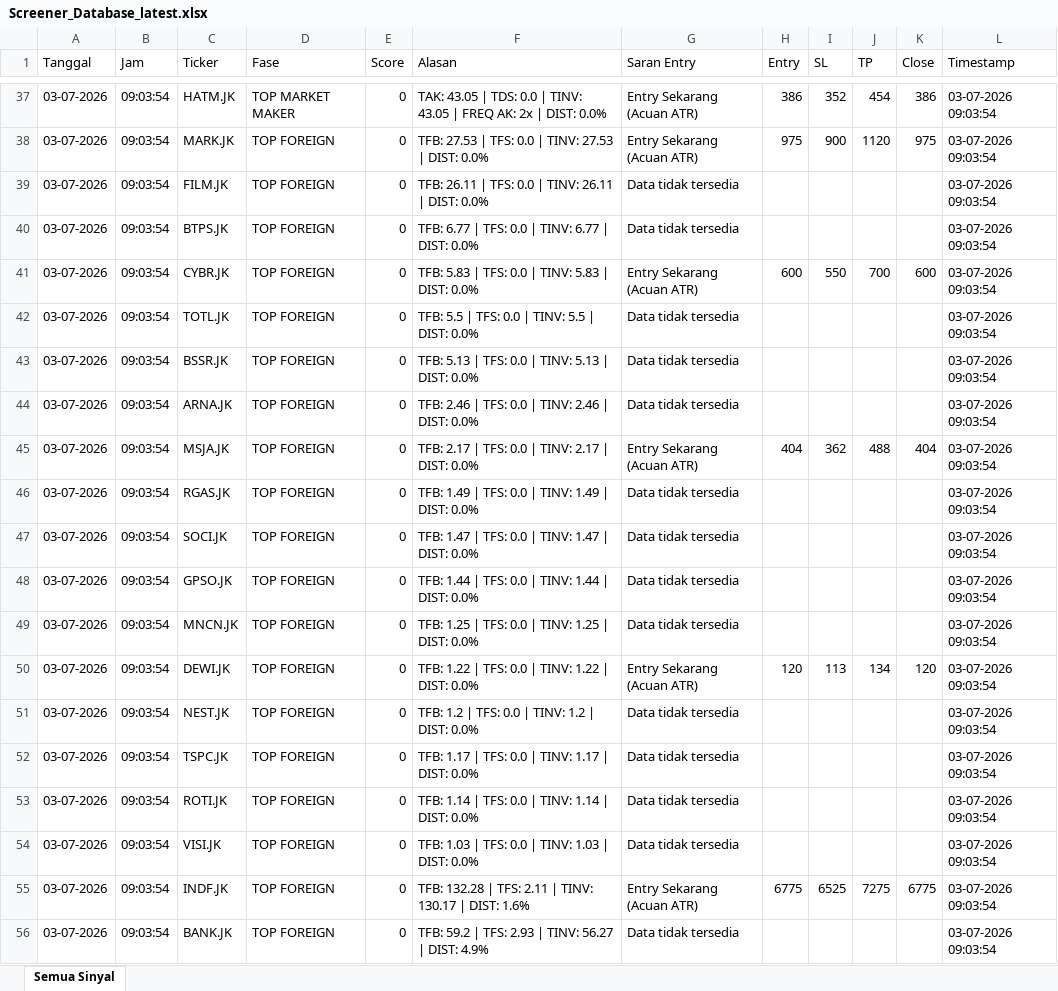
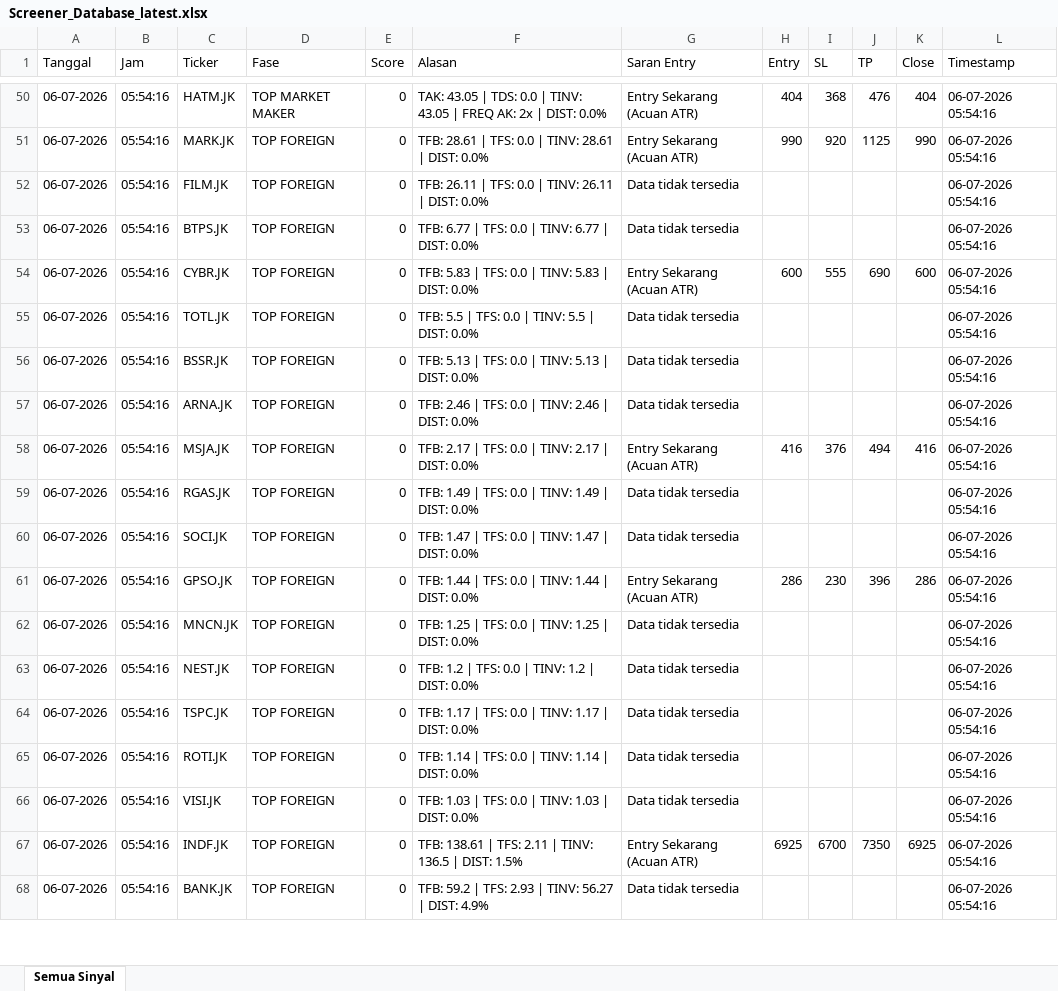
Before and after one commit to dedewhy/trading_screener, an Excel workbook: screener_output/Screener_Database_latest.xlsx, sheet Semua Sinyal, drawn as a sheet; only a part is shown, gaps mark what is left out; values as stored, in another font and other column widths than the file's, no borders; removed rows and columns are numbered as before the commit, all else as after; the diff covers the shown part only; the diff names each change by its address in the sheet, - before the commit and + after, or states it on an @@ line.

```diff
--- a/screener_output/Screener_Database_latest.xlsx (sheet Semua Sinyal)
+++ b/screener_output/Screener_Database_latest.xlsx (sheet Semua Sinyal)
-A50 (Tanggal): 03-07-2026
+A50 (Tanggal): 06-07-2026
-B50 (Jam): 09:03:54
+B50 (Jam): 05:54:16
-H50 (Entry): 386
+H50 (Entry): 404
-I50 (SL): 352
+I50 (SL): 368
-J50 (TP): 454
+J50 (TP): 476
-K50 (Close): 386
+K50 (Close): 404
-L50 (Timestamp): 03-07-2026 09:03:54
+L50 (Timestamp): 06-07-2026 05:54:16
-row 38: 03-07-2026 | 09:03:54 | MARK.JK | TOP FOREIGN | 0 | TFB: 27.53 | TFS: 0.0 | TINV: 27.53 | DIST: 0.0% | Entry Sekarang (Acuan ATR) | 975 | 900 | 1120 | 975 | 03-07-2026 09:03:54
+row 51: 06-07-2026 | 05:54:16 | MARK.JK | TOP FOREIGN | 0 | TFB: 28.61 | TFS: 0.0 | TINV: 28.61 | DIST: 0.0% | Entry Sekarang (Acuan ATR) | 990 | 920 | 1125 | 990 | 06-07-2026 05:54:16
-A52:A60 (Tanggal): 03-07-2026
+A52:A60 (Tanggal): 06-07-2026
-B52:B60 (Jam): 09:03:54
+B52:B60 (Jam): 05:54:16
-L52:L60 (Timestamp): 03-07-2026 09:03:54
+L52:L60 (Timestamp): 06-07-2026 05:54:16
-I54 (SL): 550
+I54 (SL): 555
-J54 (TP): 700
+J54 (TP): 690
-H58 (Entry): 404
+H58 (Entry): 416
-I58 (SL): 362
+I58 (SL): 376
-J58 (TP): 488
+J58 (TP): 494
-K58 (Close): 404
+K58 (Close): 416
-row 48: 03-07-2026 | 09:03:54 | GPSO.JK | TOP FOREIGN | 0 | TFB: 1.44 | TFS: 0.0 | TINV: 1.44 | DIST: 0.0% | Data tidak tersedia |  |  |  |  | 03-07-2026 09:03:54
+row 61: 06-07-2026 | 05:54:16 | GPSO.JK | TOP FOREIGN | 0 | TFB: 1.44 | TFS: 0.0 | TINV: 1.44 | DIST: 0.0% | Entry Sekarang (Acuan ATR) | 286 | 230 | 396 | 286 | 06-07-2026 05:54:16
-A62 (Tanggal): 03-07-2026
+A62 (Tanggal): 06-07-2026
-B62 (Jam): 09:03:54
+B62 (Jam): 05:54:16
-L62 (Timestamp): 03-07-2026 09:03:54
+L62 (Timestamp): 06-07-2026 05:54:16
-row 50: 03-07-2026 | 09:03:54 | DEWI.JK | TOP FOREIGN | 0 | TFB: 1.22 | TFS: 0.0 | TINV: 1.22 | DIST: 0.0% | Entry Sekarang (Acuan ATR) | 120 | 113 | 134 | 120 | 03-07-2026 09:03:54
-A63:A66 (Tanggal): 03-07-2026
+A63:A66 (Tanggal): 06-07-2026
-B63:B66 (Jam): 09:03:54
+B63:B66 (Jam): 05:54:16
-L63:L66 (Timestamp): 03-07-2026 09:03:54
+L63:L66 (Timestamp): 06-07-2026 05:54:16
-row 55: 03-07-2026 | 09:03:54 | INDF.JK | TOP FOREIGN | 0 | TFB: 132.28 | TFS: 2.11 | TINV: 130.17 | DIST: 1.6% | Entry Sekarang (Acuan ATR) | 6775 | 6525 | 7275 | 6775 | 03-07-2026 09:03:54
+row 67: 06-07-2026 | 05:54:16 | INDF.JK | TOP FOREIGN | 0 | TFB: 138.61 | TFS: 2.11 | TINV: 136.5 | DIST: 1.5% | Entry Sekarang (Acuan ATR) | 6925 | 6700 | 7350 | 6925 | 06-07-2026 05:54:16
-A68 (Tanggal): 03-07-2026
+A68 (Tanggal): 06-07-2026
-B68 (Jam): 09:03:54
+B68 (Jam): 05:54:16
-L68 (Timestamp): 03-07-2026 09:03:54
+L68 (Timestamp): 06-07-2026 05:54:16
```
Also changed, not shown: 40 added rows, 28 removed rows and 99 edited cells elsewhere in this sheet.
